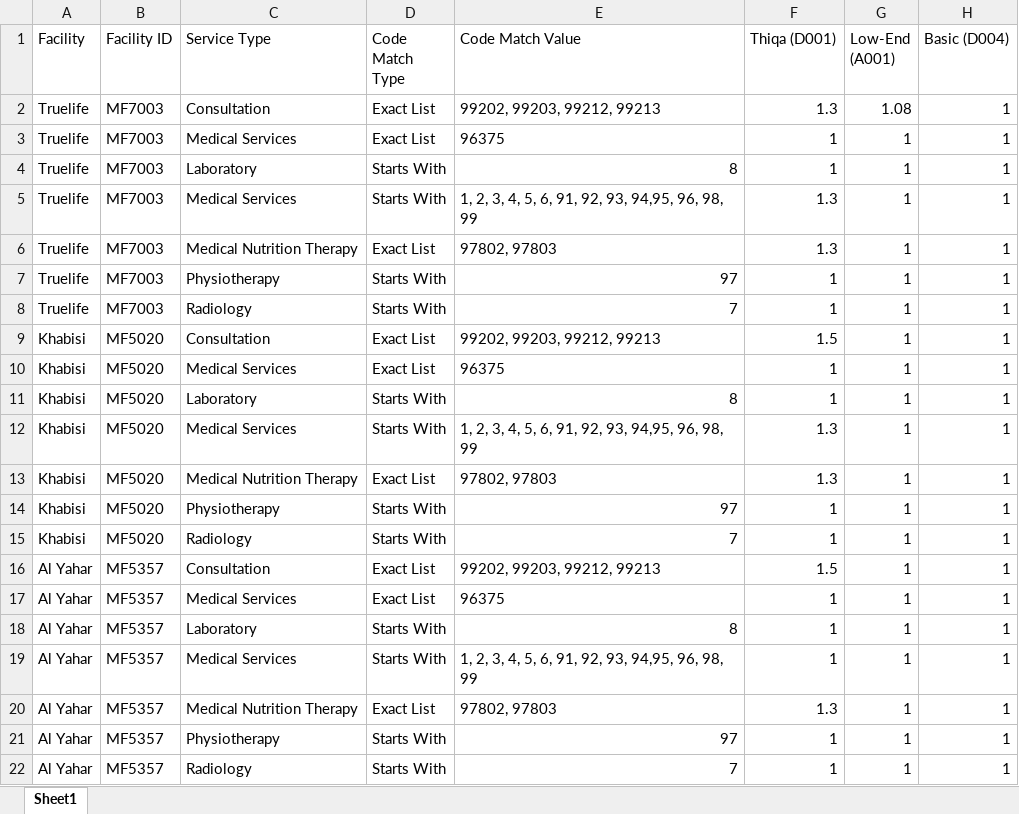
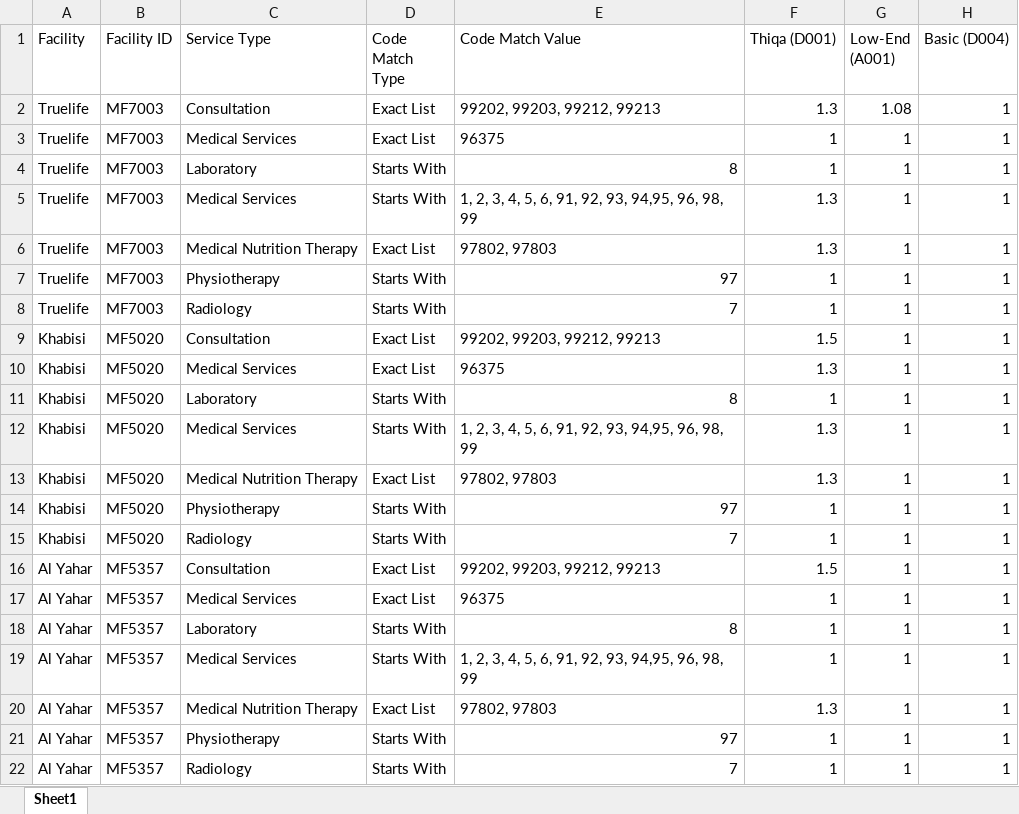
Before and after one commit to EvacionSaraak/Submission-Checker-Tools, an Excel workbook: resources/Factors.xlsx, sheet Sheet1, drawn as a sheet; only a part is shown; values as stored, in another font and other column widths than the file's, no borders; the diff names each change by its address in the sheet, - before the commit and + after, or states it on an @@ line.

```diff
--- a/resources/Factors.xlsx (sheet Sheet1)
+++ b/resources/Factors.xlsx (sheet Sheet1)
-F10 (Thiqa (D001)): 1
+F10 (Thiqa (D001)): 1.3
```
Also changed, not shown: 3 other files.
